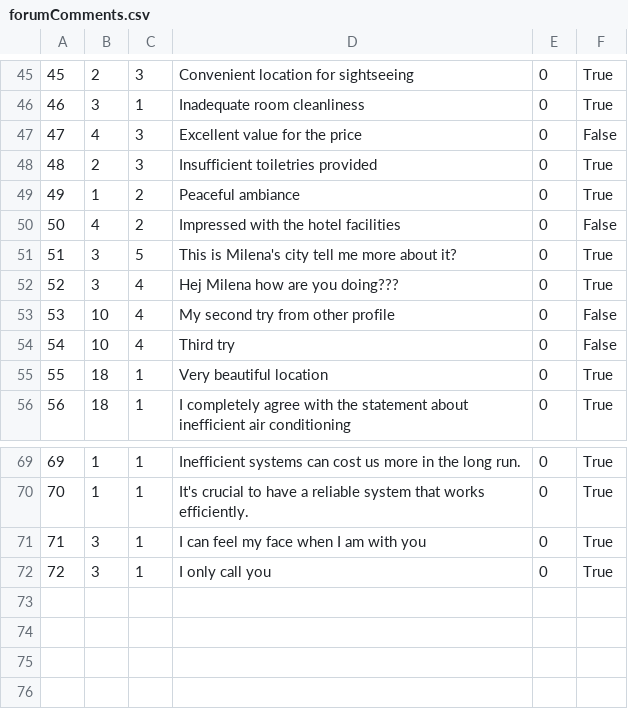
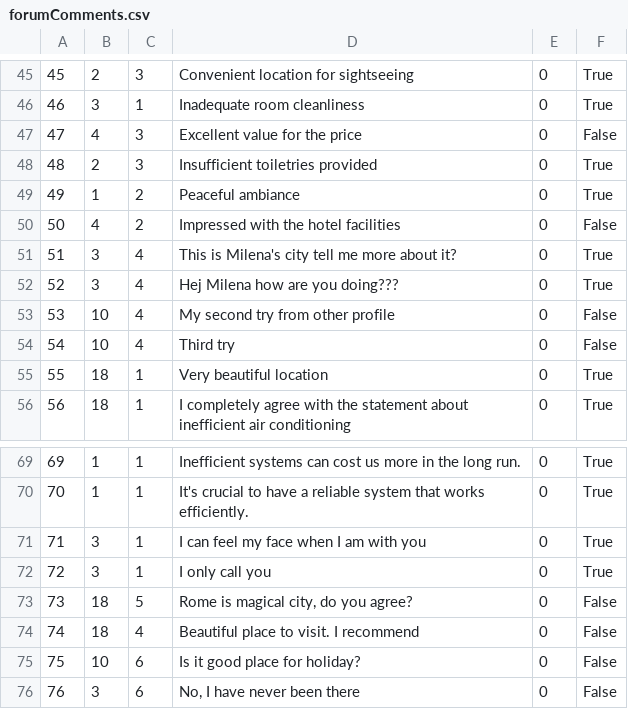
Before and after one commit to anastano/group-3-team-B, a CSV file: SIMS_HCI_Project/SIMS_HCI_Project/Resources/Database/forumComments.csv, drawn as a sheet; only a part is shown, gaps mark what is left out.

Commit message:
Clean services connected to forum comments

```diff
--- a/SIMS_HCI_Project/SIMS_HCI_Project/Resources/Database/forumComments.csv
+++ b/SIMS_HCI_Project/SIMS_HCI_Project/Resources/Database/forumComments.csv
@@ -50,3 +50,3 @@
 50|4|2|Impressed with the hotel facilities|0|False
-51|3|5|This is Milena's city tell me more about it?|0|True
+51|3|4|This is Milena's city tell me more about it?|0|True
 52|3|4|Hej Milena how are you doing???|0|True
@@ -72 +72,5 @@
 72|3|1|I only call you|0|True
+73|18|5|Rome is magical city, do you agree?|0|False
+74|18|4|Beautiful place to visit. I recommend|0|False
+75|10|6|Is it good place for holiday?|0|False
+76|3|6|No, I have never been there|0|False
```
Also changed, not shown: SIMS_HCI_Project/SIMS_HCI_Project/Resources/Database/accommodationReservations.csv, 25 other files.
